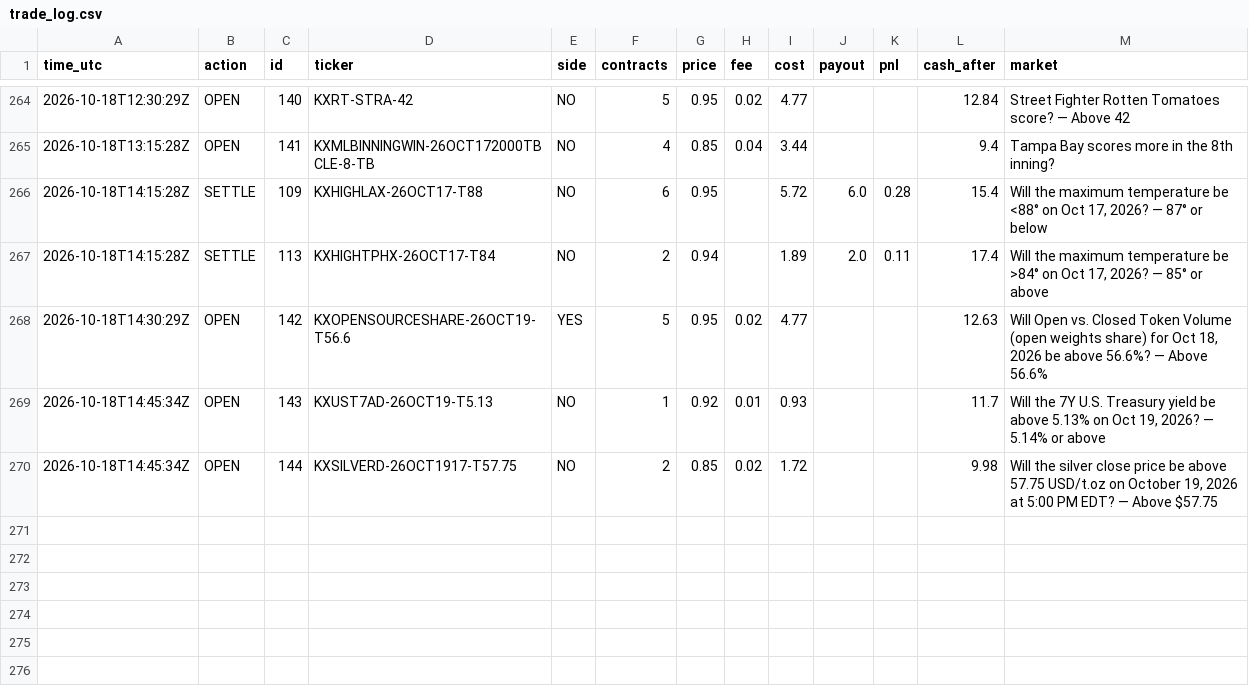
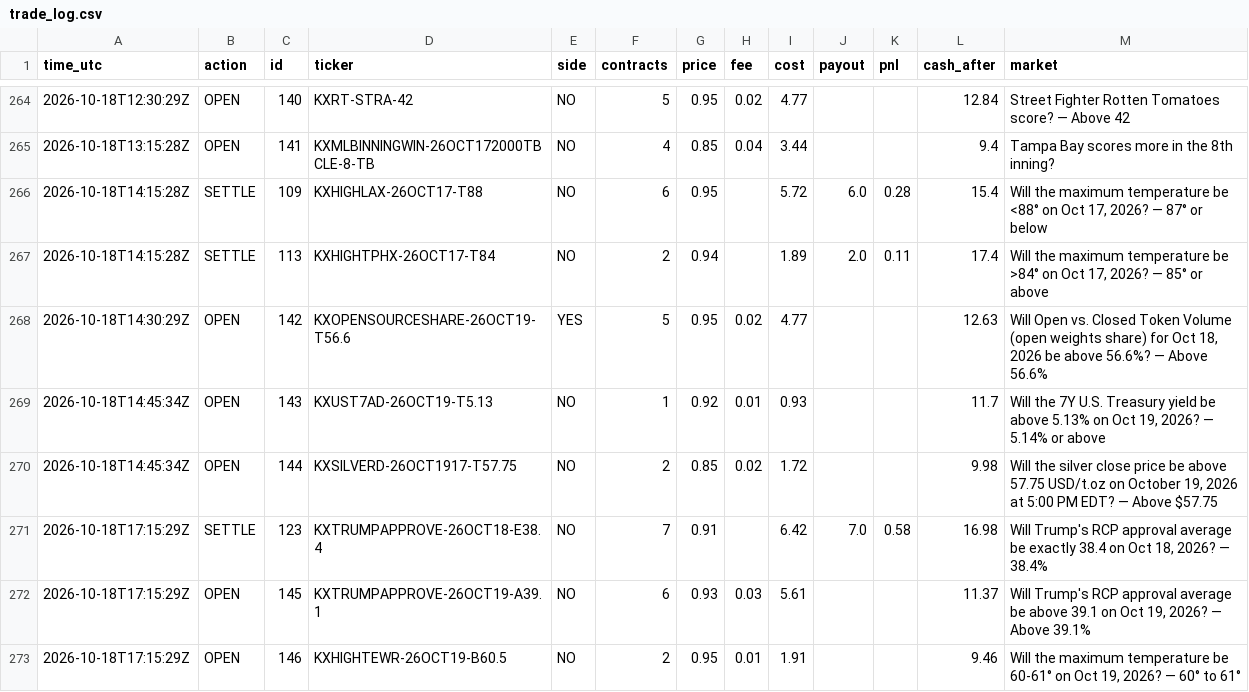
Before and after one commit to xne0nlight/kalshi-paper-bot, a CSV file: state/trade_log.csv, drawn as a sheet; only a part is shown, gaps mark what is left out.

```diff
--- a/state/trade_log.csv
+++ b/state/trade_log.csv
@@ -270 +270,4 @@ time_utc,action,id,ticker,side,contracts,price,fee,cost,payout,pnl,cash_after,ma
 2026-10-18T14:45:34Z,OPEN,144,KXSILVERD-26OCT1917-T57.75,NO,2,0.85,0.02,1.72,,,9.98,"Will the silver close price be above 57.75 USD/t.oz on October 19, 2026 at 5:00 PM EDT? — Above $57.75"
+2026-10-18T17:15:29Z,SETTLE,123,KXTRUMPAPPROVE-26OCT18-E38.4,NO,7,0.91,,6.42,7.0,0.58,16.98,"Will Trump's RCP approval average be exactly 38.4 on Oct 18, 2026? — 38.4%"
+2026-10-18T17:15:29Z,OPEN,145,KXTRUMPAPPROVE-26OCT19-A39.1,NO,6,0.93,0.03,5.61,,,11.37,"Will Trump's RCP approval average be above 39.1 on Oct 19, 2026? — Above 39.1%"
+2026-10-18T17:15:29Z,OPEN,146,KXHIGHTEWR-26OCT19-B60.5,NO,2,0.95,0.01,1.91,,,9.46,"Will the maximum temperature be 60-61° on Oct 19, 2026? — 60° to 61°"
```
Also changed, not shown: 3 other files.
